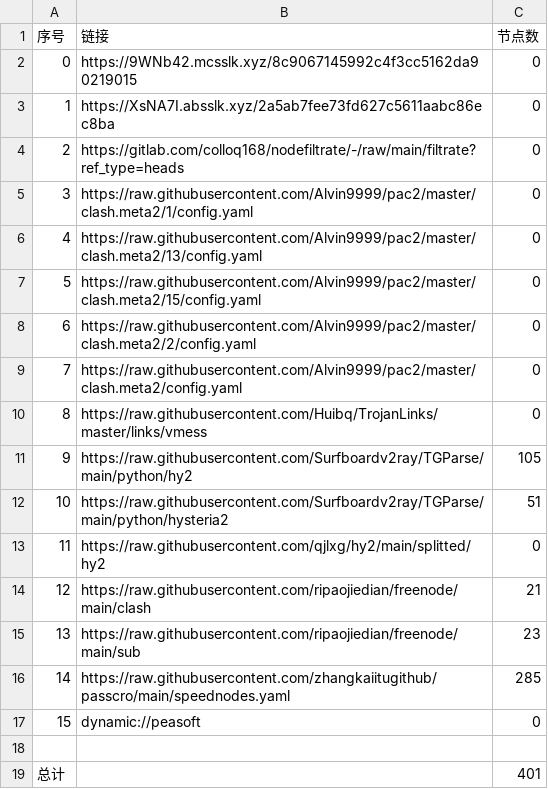
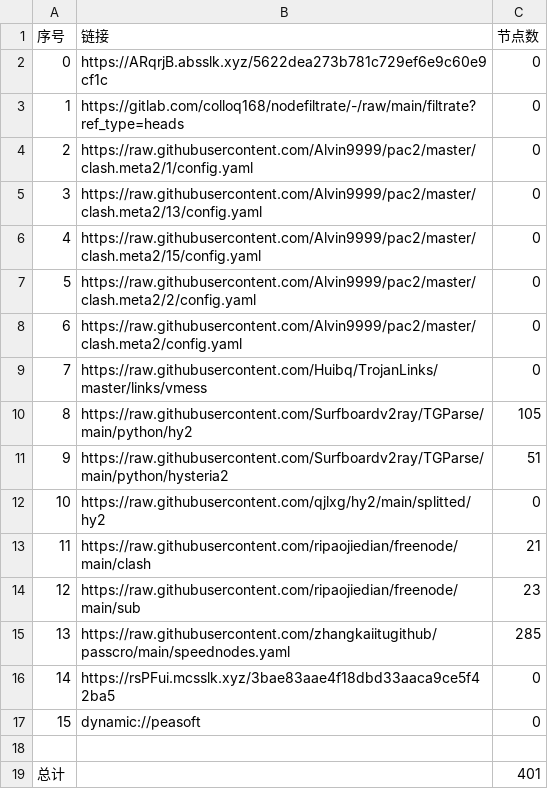
Before and after one commit to hicass-1102/AutoMergePublicNodes, a CSV file: list_result.csv, drawn as a sheet; removed rows and columns are numbered as before the commit, all else as after; the diff names each change by its address in the sheet, - before the commit and + after, or states it on an @@ line.

```diff
--- a/list_result.csv
+++ b/list_result.csv
-row 2: 0 | https://9WNb42.mcsslk.xyz/8c9067145992c4f3cc5162da90219015 | 0
@@ column A (序号) renumbered between rows 2 and 15 @@
-B2 (链接): https://XsNA7I.absslk.xyz/2a5ab7fee73fd627c5611aabc86ec8ba
+B2 (链接): https://ARqrjB.absslk.xyz/5622dea273b781c729ef6e9c60e9cf1c
+row 16: 14 | https://rsPFui.mcsslk.xyz/3bae83aae4f18dbd33aaca9ce5f42ba5 | 0
```
Also changed, not shown: 24 other files.
